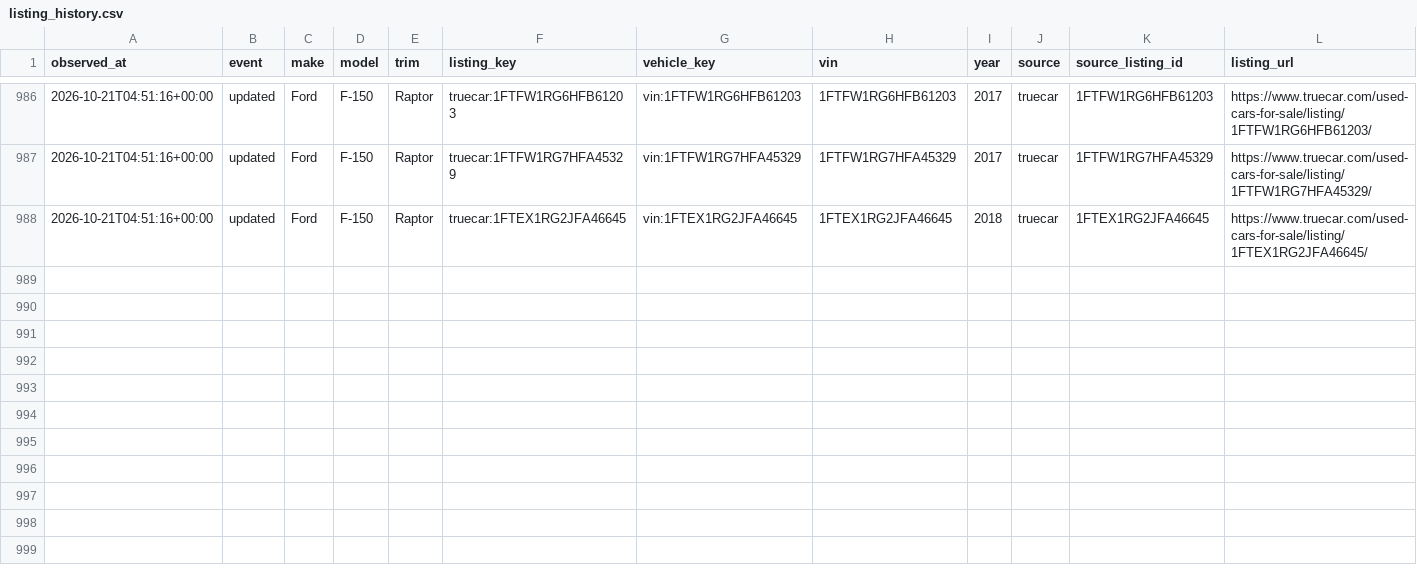
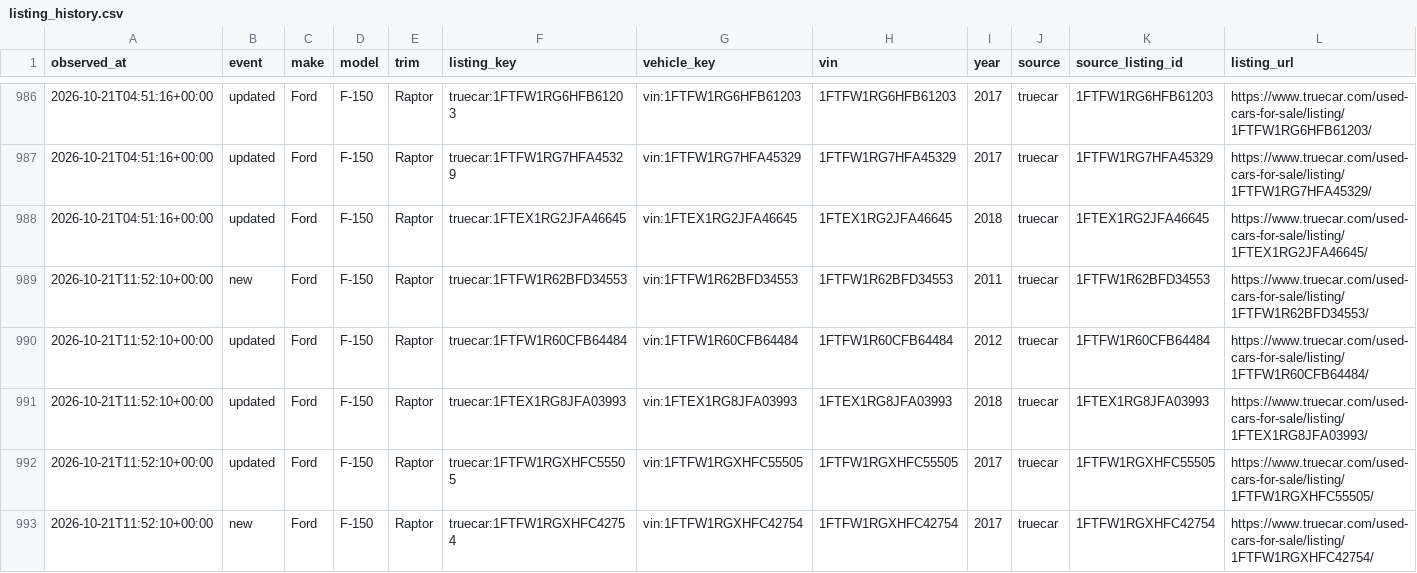
Before and after one commit to SHill1289/Cruiser-scout, a CSV file: data/listing_history.csv, drawn as a sheet; only a part is shown, gaps mark what is left out; rows hold the shown columns only; the diff names each change by its address in the sheet, - before the commit and + after, or states it on an @@ line.

```diff
--- a/data/listing_history.csv
+++ b/data/listing_history.csv
+row 989: 2026-10-21T11:52:10+00:00 | new | Ford | F-150 | Raptor | truecar:1FTFW1R62BFD34553 | vin:1FTFW1R62BFD34553 | 1FTFW1R62BFD34553 | 2011 | truecar | 1FTFW1R62BFD34553 | https://www.truecar.com/used-cars-for-sale/listing/1FTFW1R62BFD34553/
+row 990: 2026-10-21T11:52:10+00:00 | updated | Ford | F-150 | Raptor | truecar:1FTFW1R60CFB64484 | vin:1FTFW1R60CFB64484 | 1FTFW1R60CFB64484 | 2012 | truecar | 1FTFW1R60CFB64484 | https://www.truecar.com/used-cars-for-sale/listing/1FTFW1R60CFB64484/
+row 991: 2026-10-21T11:52:10+00:00 | updated | Ford | F-150 | Raptor | truecar:1FTEX1RG8JFA03993 | vin:1FTEX1RG8JFA03993 | 1FTEX1RG8JFA03993 | 2018 | truecar | 1FTEX1RG8JFA03993 | https://www.truecar.com/used-cars-for-sale/listing/1FTEX1RG8JFA03993/
+row 992: 2026-10-21T11:52:10+00:00 | updated | Ford | F-150 | Raptor | truecar:1FTFW1RGXHFC55505 | vin:1FTFW1RGXHFC55505 | 1FTFW1RGXHFC55505 | 2017 | truecar | 1FTFW1RGXHFC55505 | https://www.truecar.com/used-cars-for-sale/listing/1FTFW1RGXHFC55505/
+row 993: 2026-10-21T11:52:10+00:00 | new | Ford | F-150 | Raptor | truecar:1FTFW1RGXHFC42754 | vin:1FTFW1RGXHFC42754 | 1FTFW1RGXHFC42754 | 2017 | truecar | 1FTFW1RGXHFC42754 | https://www.truecar.com/used-cars-for-sale/listing/1FTFW1RGXHFC42754/
```
Also changed, not shown: data/active_listings.csv, data/excluded_listings.csv, 11 other files.
